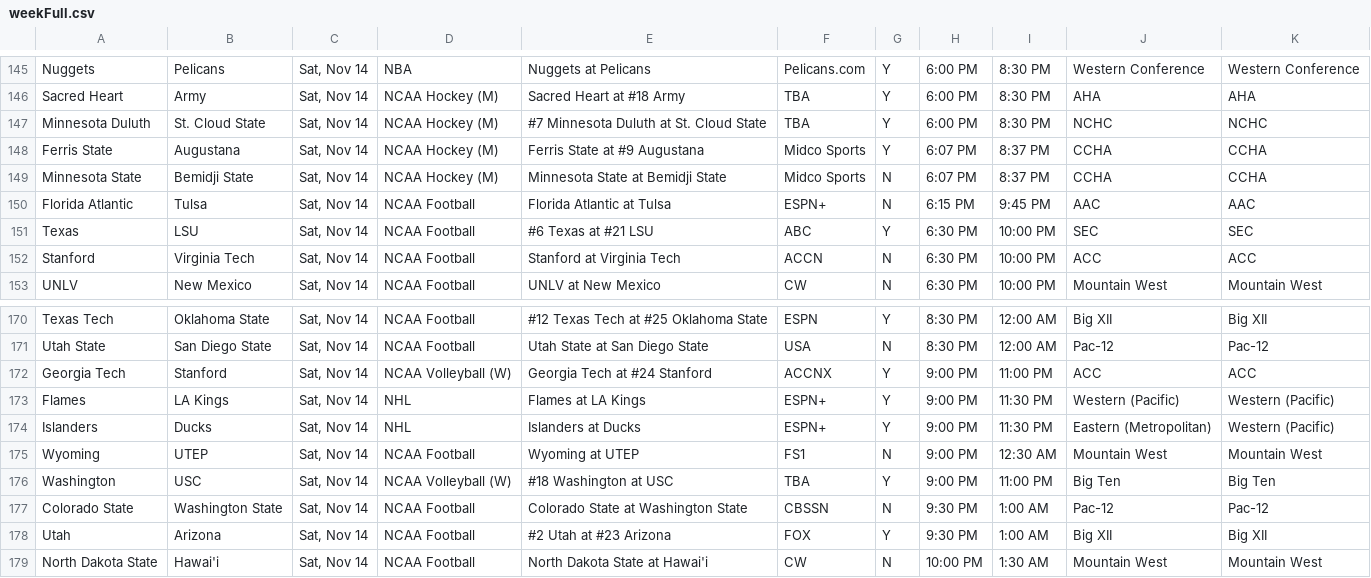
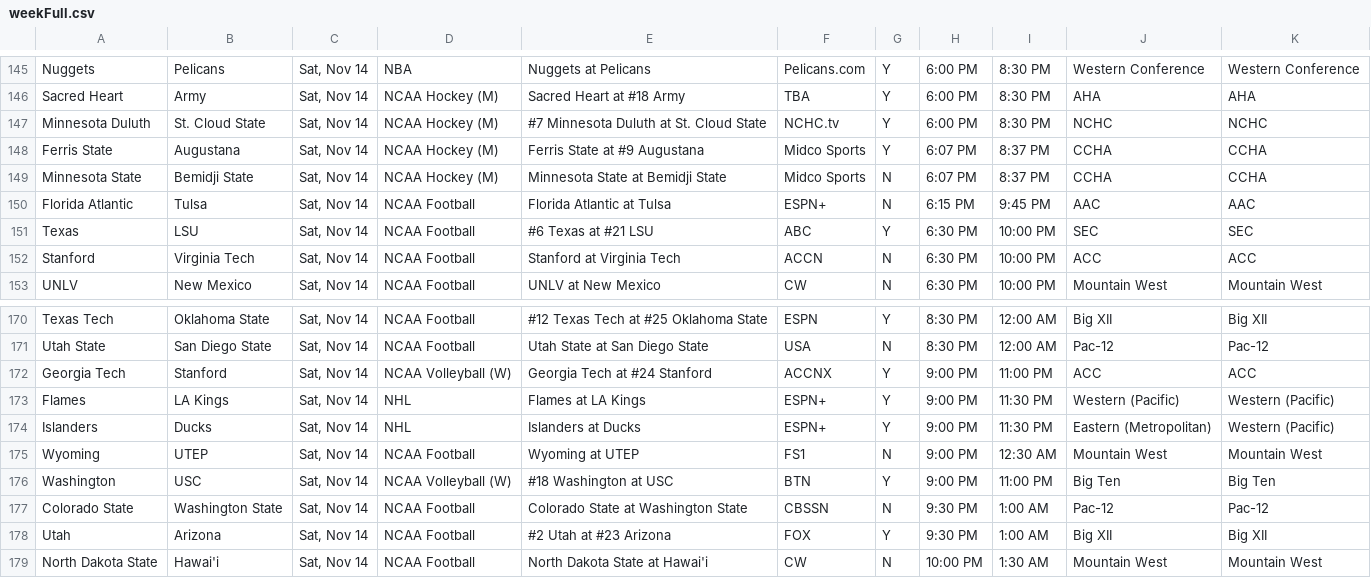
Before and after one commit to matthewkilleen0830/Sports-Viewing-Schedule, a CSV file: currentWeek/weekFull.csv, drawn as a sheet; only a part is shown, gaps mark what is left out; the diff covers the shown part only.

```diff
--- a/currentWeek/weekFull.csv
+++ b/currentWeek/weekFull.csv
@@ -146,3 +146,3 @@ Nuggets,Pelicans,"Sat, Nov 14",NBA,Nuggets at Pelicans,Pelicans.com,Y,6:00 PM,8:
 Sacred Heart,Army,"Sat, Nov 14",NCAA Hockey (M),Sacred Heart at #18 Army,TBA,Y,6:00 PM,8:30 PM,AHA,AHA
-Minnesota Duluth,St. Cloud State,"Sat, Nov 14",NCAA Hockey (M),#7 Minnesota Duluth at St. Cloud State,TBA,Y,6:00 PM,8:30 PM,NCHC,NCHC
+Minnesota Duluth,St. Cloud State,"Sat, Nov 14",NCAA Hockey (M),#7 Minnesota Duluth at St. Cloud State,NCHC.tv,Y,6:00 PM,8:30 PM,NCHC,NCHC
 Ferris State,Augustana,"Sat, Nov 14",NCAA Hockey (M),Ferris State at #9 Augustana,Midco Sports,Y,6:07 PM,8:37 PM,CCHA,CCHA
@@ -175,3 +175,3 @@ Islanders,Ducks,"Sat, Nov 14",NHL,Islanders at Ducks,ESPN+,Y,9:00 PM,11:30 PM,Ea
 Wyoming,UTEP,"Sat, Nov 14",NCAA Football,Wyoming at UTEP,FS1,N,9:00 PM,12:30 AM,Mountain West,Mountain West
-Washington,USC,"Sat, Nov 14",NCAA Volleyball (W),#18 Washington at USC,TBA,Y,9:00 PM,11:00 PM,Big Ten,Big Ten
+Washington,USC,"Sat, Nov 14",NCAA Volleyball (W),#18 Washington at USC,BTN,Y,9:00 PM,11:00 PM,Big Ten,Big Ten
 Colorado State,Washington State,"Sat, Nov 14",NCAA Football,Colorado State at Washington State,CBSSN,N,9:30 PM,1:00 AM,Pac-12,Pac-12
```
Also changed, not shown: 7 edited cells elsewhere in this file.
